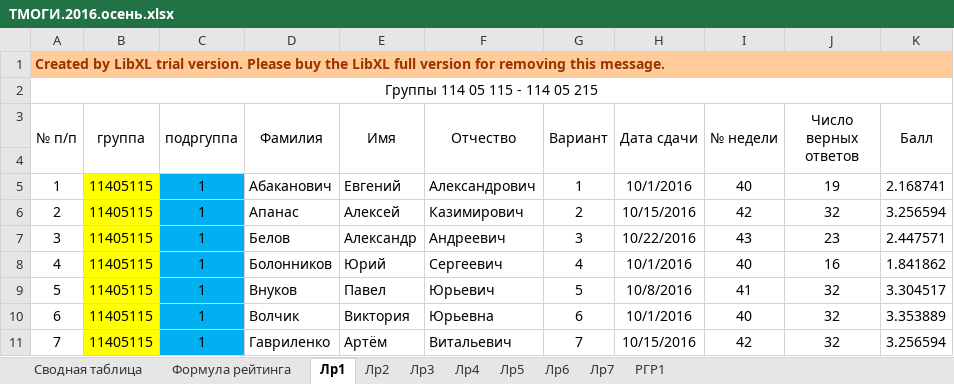
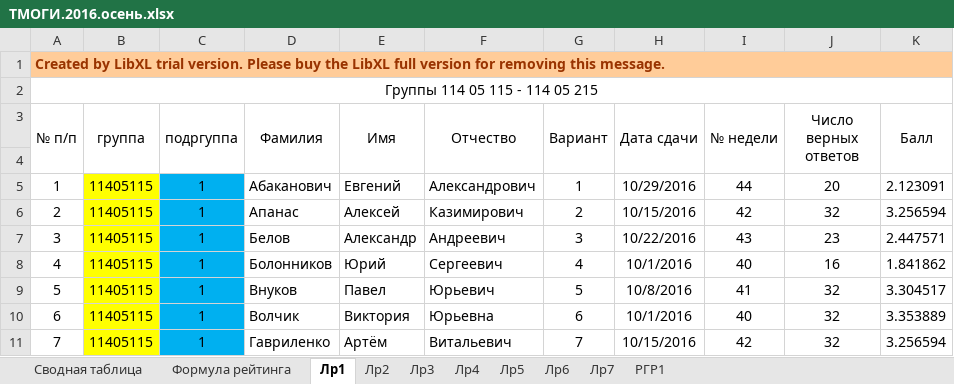
Before and after one commit to b490/rating, an Excel workbook: ТМОГИ.2016.осень.xlsx, sheet Лр1, drawn as a sheet; only a part is shown; values as stored, in another font and other column widths than the file's, no borders; the diff names each change by its address in the sheet, - before the commit and + after, or states it on an @@ line.

```diff
--- a/ТМОГИ.2016.осень.xlsx (sheet Лр1)
+++ b/ТМОГИ.2016.осень.xlsx (sheet Лр1)
-H5 (Дата сдачи): 10/1/2016
+H5 (Дата сдачи): 10/29/2016
-I5 (№ недели): 40
+I5 (№ недели): 44
-J5 (Число верных ответов): 19
+J5 (Число верных ответов): 20
-K5 (Балл): 2.168741
+K5 (Балл): 2.123091
```
Also changed, not shown: sheet Сводная таблица, sheet Лр2, formulas that keep their value, hidden cells.
